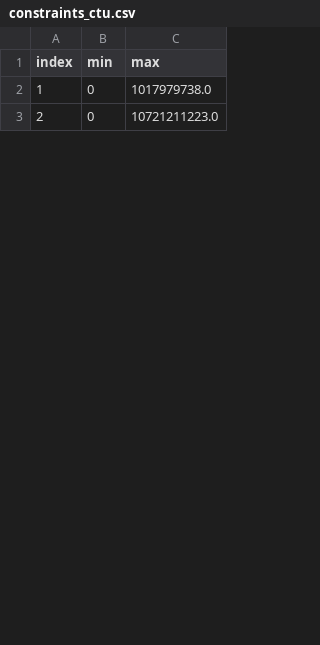
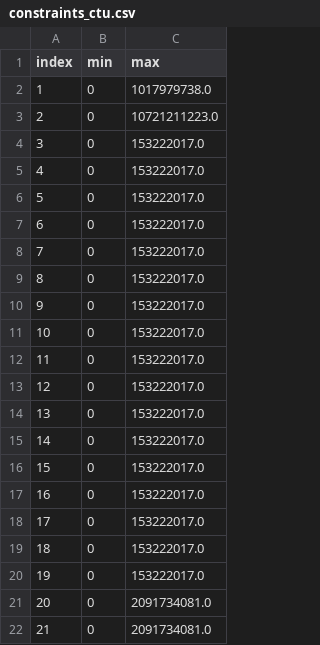
Before and after one commit to serval-uni-lu/coeva2, a CSV file: data/botnet/constraints_ctu.csv, drawn as a sheet; only a part is shown; the diff covers the shown part only; the diff names each change by its address in the sheet, - before the commit and + after, or states it on an @@ line.

Commit message:
New constraints

```diff
--- a/data/botnet/constraints_ctu.csv
+++ b/data/botnet/constraints_ctu.csv
+row 4: 3 | 0 | 153222017.0
+row 5: 4 | 0 | 153222017.0
+row 6: 5 | 0 | 153222017.0
+row 7: 6 | 0 | 153222017.0
+row 8: 7 | 0 | 153222017.0
+row 9: 8 | 0 | 153222017.0
+row 10: 9 | 0 | 153222017.0
+row 11: 10 | 0 | 153222017.0
+row 12: 11 | 0 | 153222017.0
+row 13: 12 | 0 | 153222017.0
+row 14: 13 | 0 | 153222017.0
+row 15: 14 | 0 | 153222017.0
+row 16: 15 | 0 | 153222017.0
+row 17: 16 | 0 | 153222017.0
+row 18: 17 | 0 | 153222017.0
+row 19: 18 | 0 | 153222017.0
+row 20: 19 | 0 | 153222017.0
+row 21: 20 | 0 | 2091734081.0
+row 22: 21 | 0 | 2091734081.0
```
Also changed, not shown: 15 added rows and row numbers in column A elsewhere in this file, data/botnet/features_ctu.csv.
